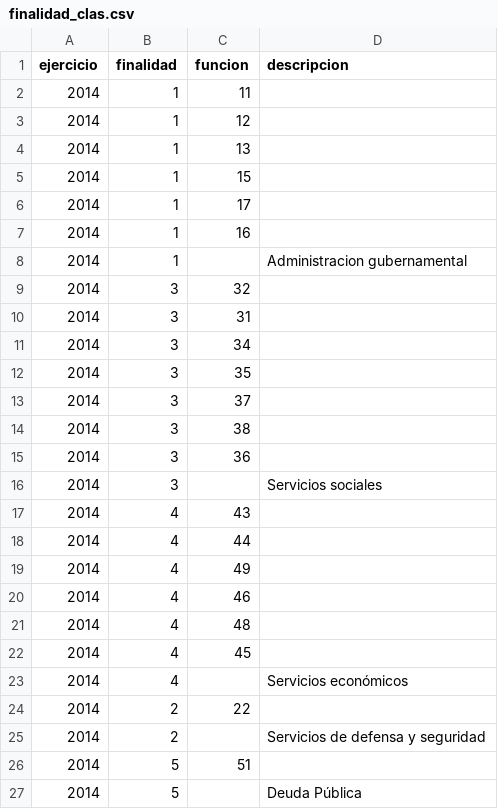
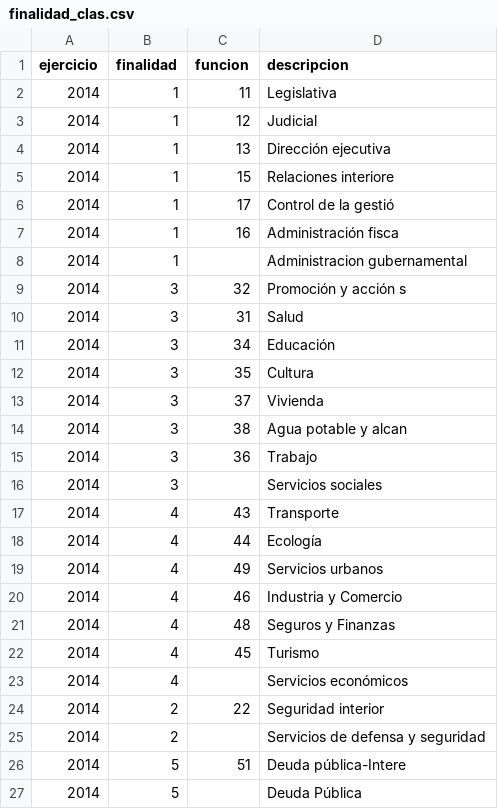
Before and after one commit to malon/presupuesto, a CSV file: theme-caba/data/provincia/2014/finalidad_clas.csv, drawn as a sheet.

Commit message:
Changes in column name of the csv provoke bug that is solved here. Arranged classification is added.

```diff
--- a/theme-caba/data/provincia/2014/finalidad_clas.csv
+++ b/theme-caba/data/provincia/2014/finalidad_clas.csv
@@ -1,27 +1,27 @@
 ejercicio;finalidad;funcion;descripcion
-2014;1;11;
-2014;1;12;
-2014;1;13;
-2014;1;15;
-2014;1;17;
-2014;1;16;
+2014;1;11;Legislativa
+2014;1;12;Judicial
+2014;1;13;Dirección ejecutiva
+2014;1;15;Relaciones interiore
+2014;1;17;Control de la gestió
+2014;1;16;Administración fisca
 2014;1;;Administracion gubernamental
-2014;3;32;
-2014;3;31;
-2014;3;34;
-2014;3;35;
-2014;3;37;
-2014;3;38;
-2014;3;36;
+2014;3;32;Promoción y acción s
+2014;3;31;Salud
+2014;3;34;Educación
+2014;3;35;Cultura
+2014;3;37;Vivienda
+2014;3;38;Agua potable y alcan
+2014;3;36;Trabajo
 2014;3;;Servicios sociales
-2014;4;43;
-2014;4;44;
-2014;4;49;
-2014;4;46;
-2014;4;48;
-2014;4;45;
+2014;4;43;Transporte
+2014;4;44;Ecología
+2014;4;49;Servicios urbanos
+2014;4;46;Industria y Comercio
+2014;4;48;Seguros y Finanzas
+2014;4;45;Turismo
 2014;4;;Servicios económicos
-2014;2;22;
+2014;2;22;Seguridad interior
 2014;2;;Servicios de defensa y seguridad
-2014;5;51;
+2014;5;51;Deuda pública-Intere
 2014;5;;Deuda Pública
```
Also changed, not shown: theme-caba/data/provincia/2013/finalidad_clas.csv, theme-caba/data/provincia/2015/finalidad_clas.csv, 1 other file.
